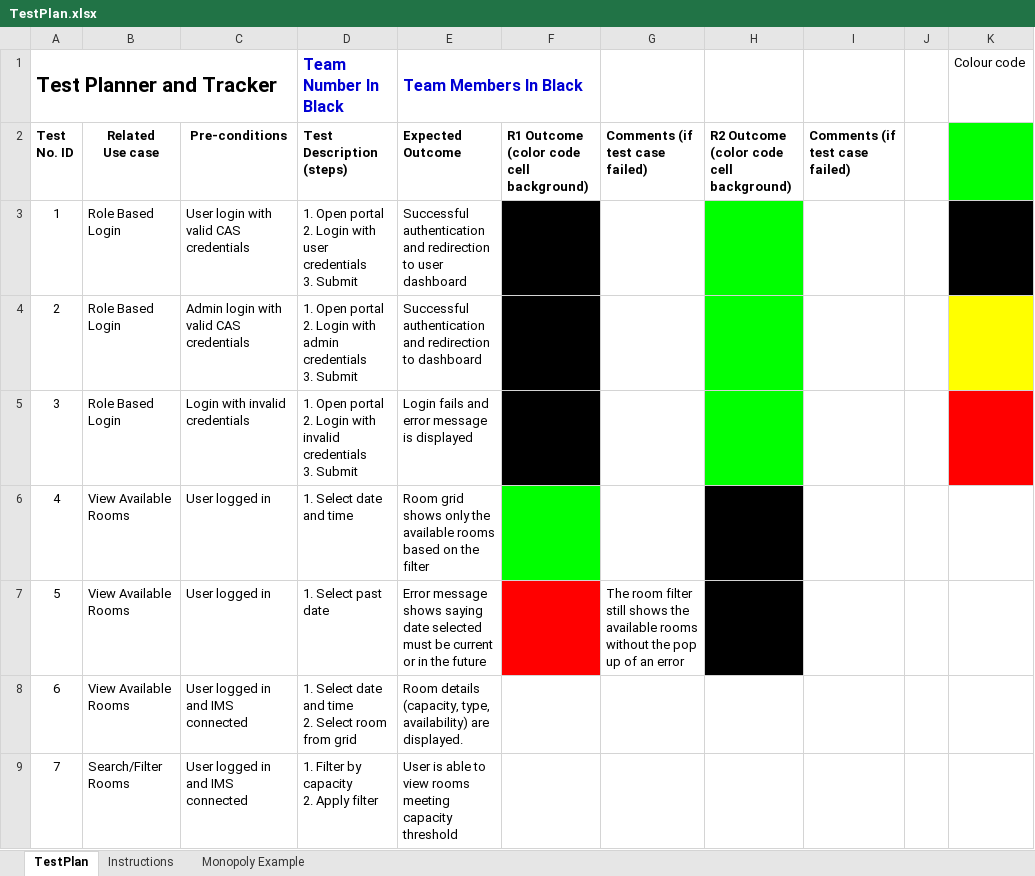
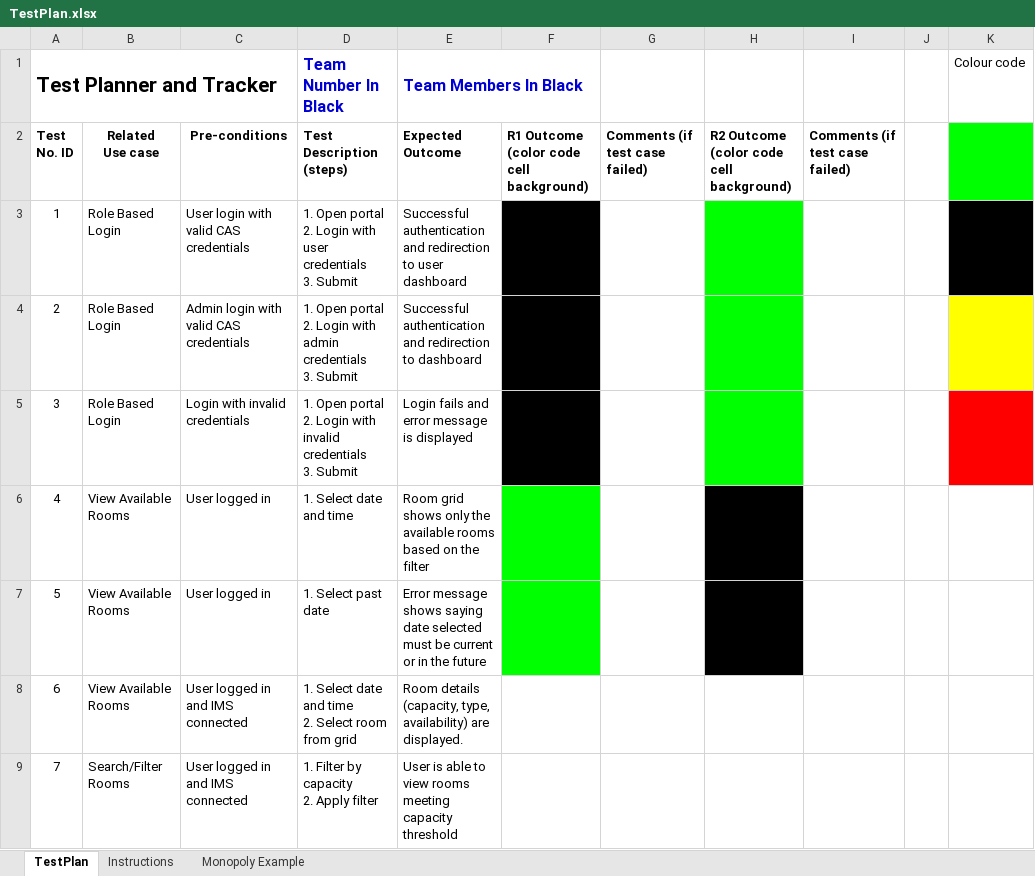
Before and after one commit to No-ONEEEEE/Room_booking_Portal, an Excel workbook: docs/TestPlan.xlsx, sheet TestPlan, drawn as a sheet; only a part is shown; values as stored, in another font and other column widths than the file's, no borders; charts and pictures not drawn; the diff names each change by its address in the sheet, - before the commit and + after, or states it on an @@ line.

Commit message:
Changed the colour coding after the fix

```diff
--- a/docs/TestPlan.xlsx (sheet TestPlan)
+++ b/docs/TestPlan.xlsx (sheet TestPlan)
-F7 fill: #FF0000
+F7 fill: #00FF00
-G7: The room filter still shows the available rooms without the pop up of an error
+G7: (empty)
```
